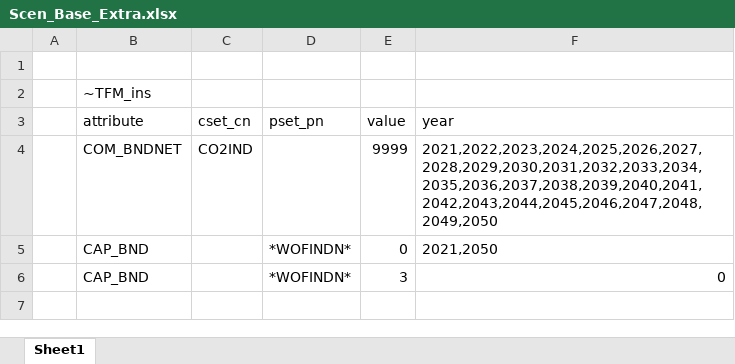
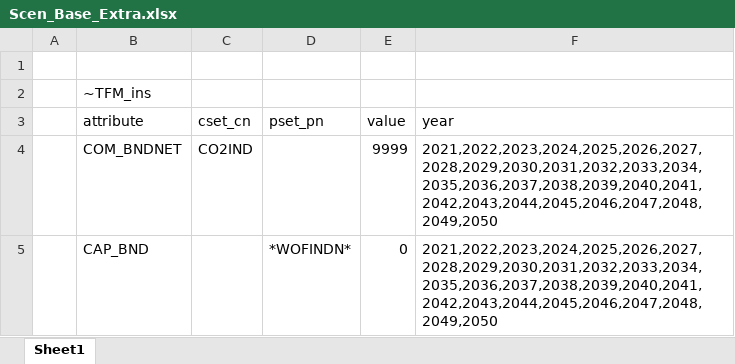
Before and after one commit to kanors-emr/osemosys_India, an Excel workbook: SuppXLS/Scen_Base_Extra.xlsx, sheet Sheet1, drawn as a sheet; values as stored, in another font and other column widths than the file's, no borders; the diff names each change by its address in the sheet, - before the commit and + after, or states it on an @@ line.

Commit message:
Update Scen_Base_Extra.xlsx

```diff
--- a/SuppXLS/Scen_Base_Extra.xlsx (sheet Sheet1)
+++ b/SuppXLS/Scen_Base_Extra.xlsx (sheet Sheet1)
-F5 (year): 2021,2050
+F5 (year): 2021,2022,2023,2024,2025,2026,2027,2028,2029,2030,2031,2032,2033,2034,2035,2036,2037,2038,2039,2040,2041,2042,2043,2044,2045,2046,2047,2048,2049,2050
-row 6:  | CAP_BND |  | *WOFINDN* | 3 | 0
```
